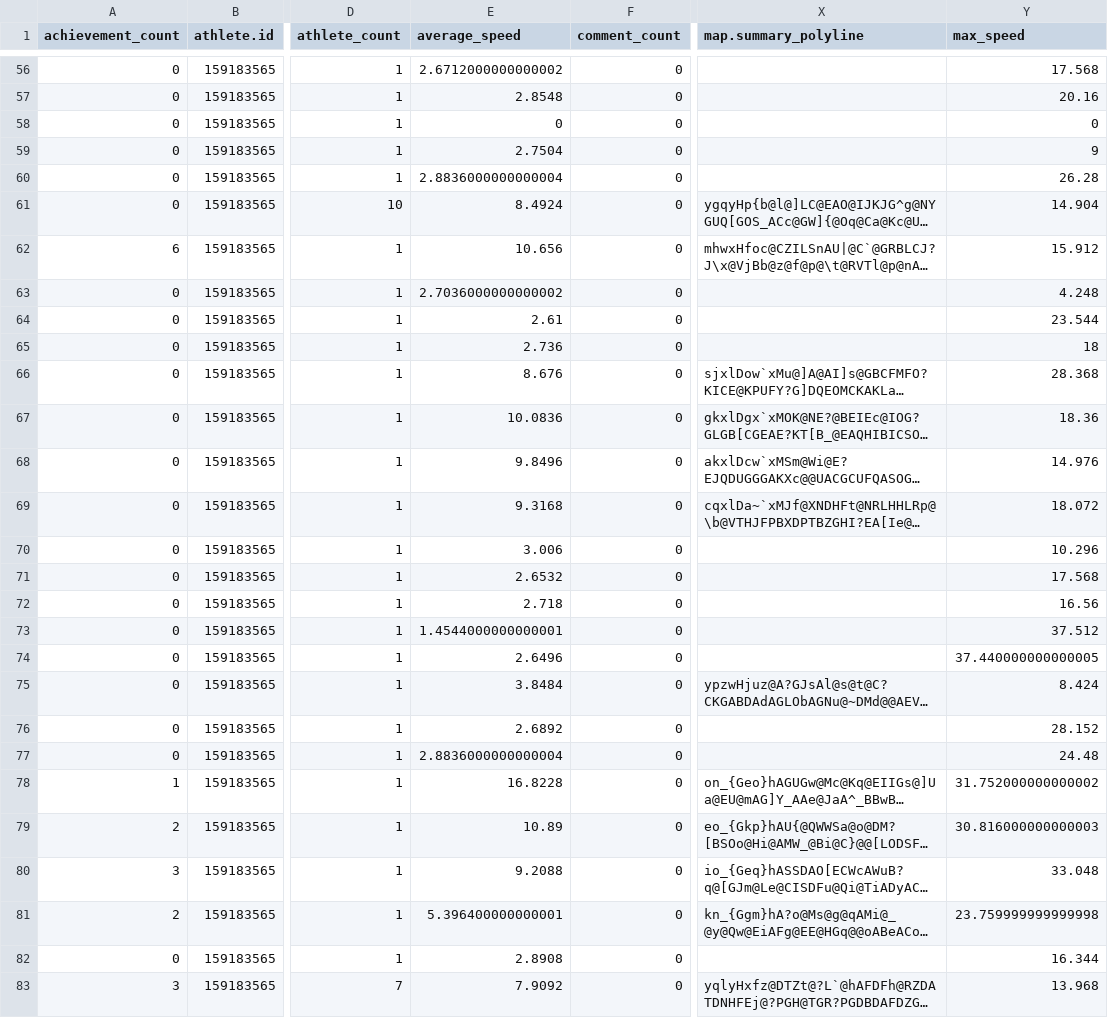
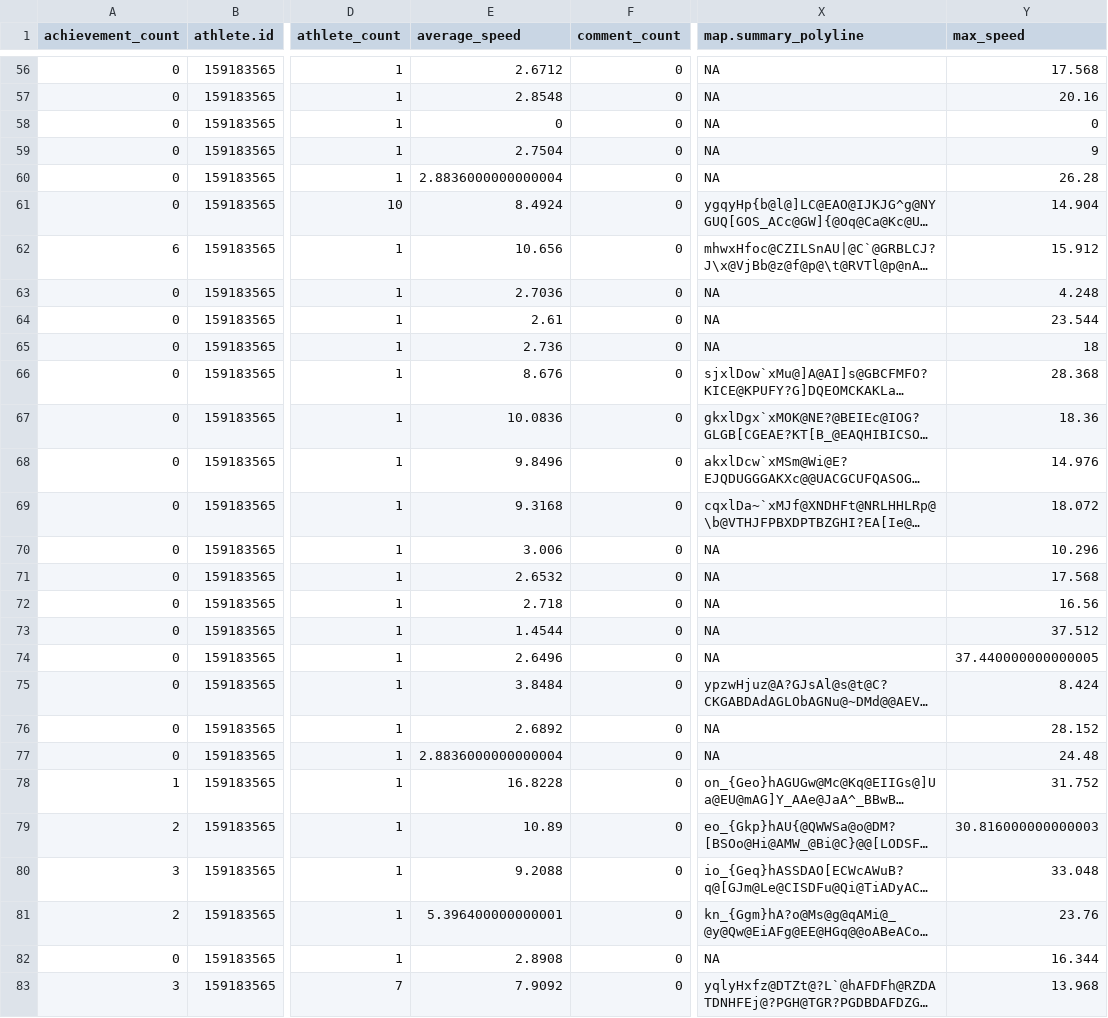
Before and after one commit to sen-kaustav/stravaData, a CSV file: swim_data.csv, drawn as a sheet; only a part is shown, gaps mark what is left out; long unchanged cells end in …; the diff covers the shown part only; the diff names each change by its address in the sheet, - before the commit and + after, or states it on an @@ line.

```diff
--- a/swim_data.csv
+++ b/swim_data.csv
-E56 (average_speed): 2.6712000000000002
+E56 (average_speed): 2.6712
-X56:X60 (map.summary_polyline): (empty)
+X56:X60 (map.summary_polyline): NA
-E63 (average_speed): 2.7036000000000002
+E63 (average_speed): 2.7036
-X63:X65 (map.summary_polyline): (empty)
+X63:X65 (map.summary_polyline): NA
-X70:X74 (map.summary_polyline): (empty)
+X70:X74 (map.summary_polyline): NA
-E73 (average_speed): 1.4544000000000001
+E73 (average_speed): 1.4544
-X76:X77 (map.summary_polyline): (empty)
+X76:X77 (map.summary_polyline): NA
-Y78 (max_speed): 31.752000000000002
+Y78 (max_speed): 31.752
-Y81 (max_speed): 23.759999999999998
+Y81 (max_speed): 23.76
-X82 (map.summary_polyline): (empty)
+X82 (map.summary_polyline): NA
```
Also changed, not shown: 1 added row and 58 edited cells elsewhere in this file, 1 other file.
